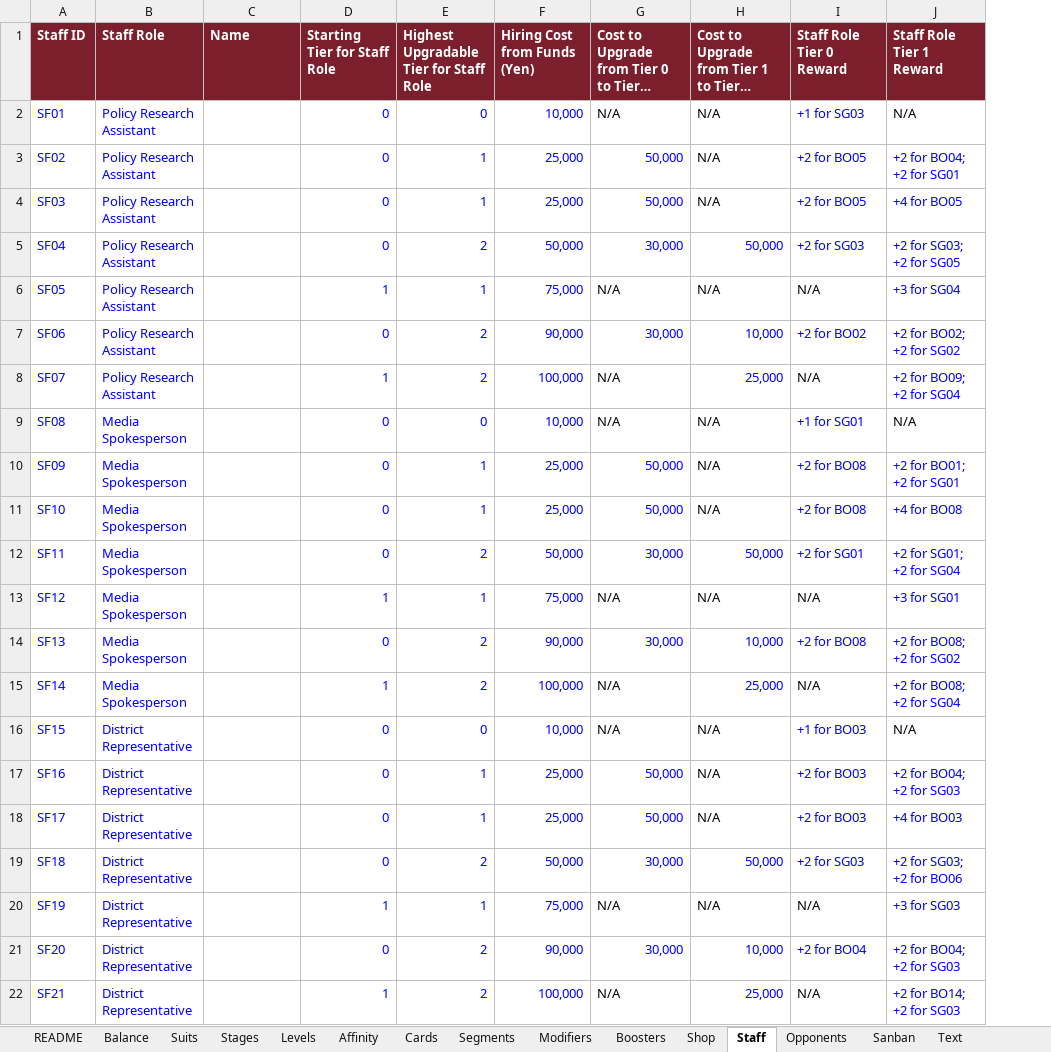
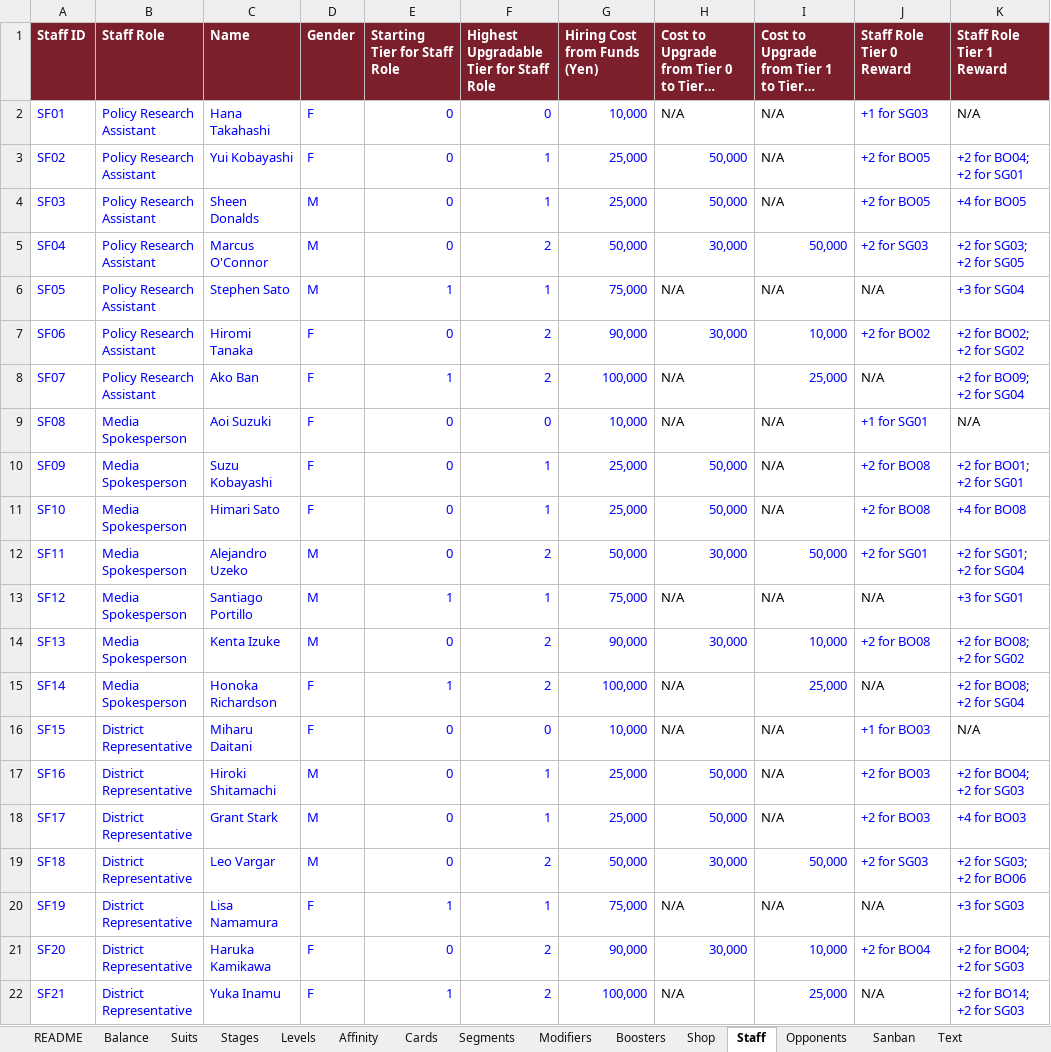
Before and after one commit to Lotusmonogatari/CoP-Deckbuilder, an Excel workbook: design/CoP_Starter_Card_Stage_Data.xlsx, sheet Staff, drawn as a sheet; only a part is shown; long unchanged cells end in …; values as stored, in another font and other column widths than the file's, no borders; the diff names each change by its address in the sheet, - before the commit and + after, or states it on an @@ line.

```diff
--- a/design/CoP_Starter_Card_Stage_Data.xlsx (sheet Staff)
+++ b/design/CoP_Starter_Card_Stage_Data.xlsx (sheet Staff)
+column D (Gender), rows 2-22: F | F | M | M | M | F | F | F | F | F | M | M | M | F | F | M | M | M | F | F | F
-C2 (Name): (empty)
+C2 (Name): Hana Takahashi
-C3 (Name): (empty)
+C3 (Name): Yui Kobayashi
-C4 (Name): (empty)
+C4 (Name): Sheen Donalds
-C5 (Name): (empty)
+C5 (Name): Marcus O'Connor
-C6 (Name): (empty)
+C6 (Name): Stephen Sato
-C7 (Name): (empty)
+C7 (Name): Hiromi Tanaka
-C8 (Name): (empty)
+C8 (Name): Ako Ban
-C9 (Name): (empty)
+C9 (Name): Aoi Suzuki
-C10 (Name): (empty)
+C10 (Name): Suzu Kobayashi
-C11 (Name): (empty)
+C11 (Name): Himari Sato
-C12 (Name): (empty)
+C12 (Name): Alejandro Uzeko
-C13 (Name): (empty)
+C13 (Name): Santiago Portillo
-C14 (Name): (empty)
+C14 (Name): Kenta Izuke
-C15 (Name): (empty)
+C15 (Name): Honoka Richardson
-C16 (Name): (empty)
+C16 (Name): Miharu Daitani
-C17 (Name): (empty)
+C17 (Name): Hiroki Shitamachi
-C18 (Name): (empty)
+C18 (Name): Grant Stark
-C19 (Name): (empty)
+C19 (Name): Leo Vargar
-C20 (Name): (empty)
+C20 (Name): Lisa Namamura
-C21 (Name): (empty)
+C21 (Name): Haruka Kamikawa
-C22 (Name): (empty)
+C22 (Name): Yuka Inamu
```
Also changed, not shown: sheet Cards.
